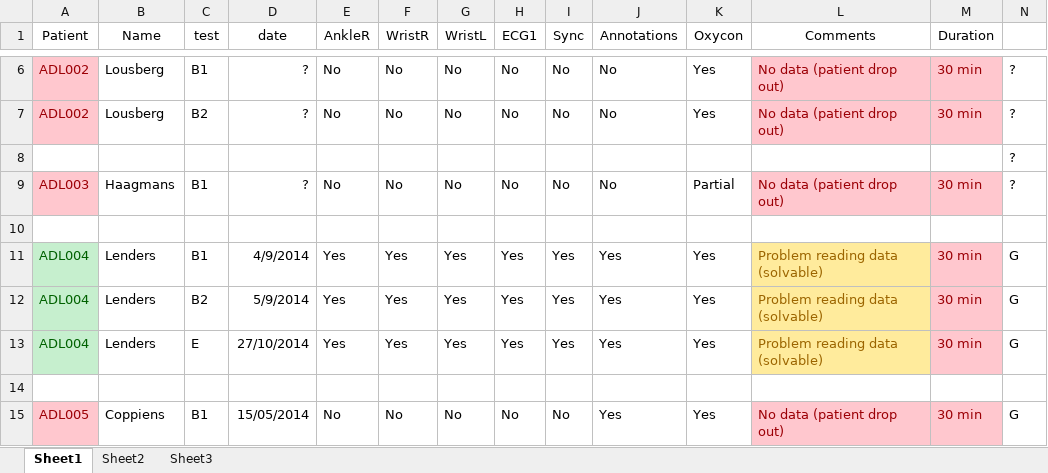
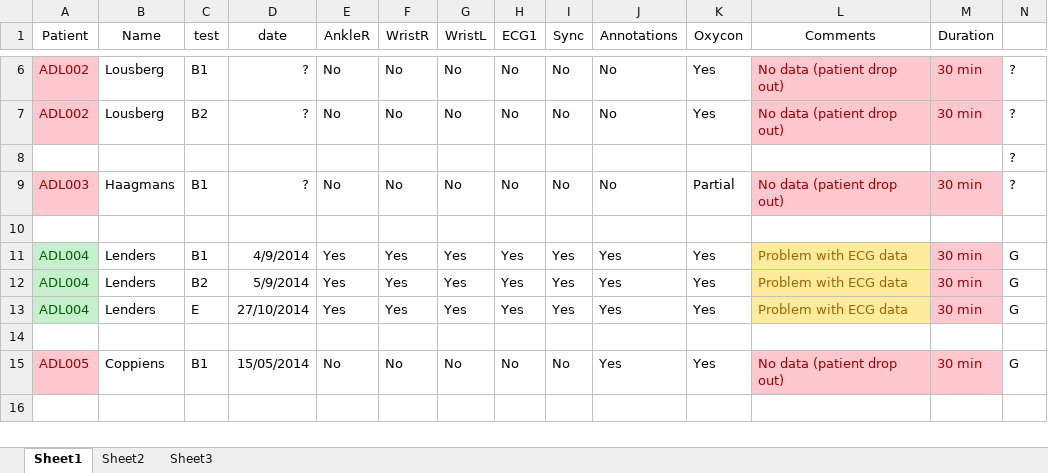
Before and after one commit to gabboshow/Thesis, an Excel workbook: Plan/Data_ADL.xlsx, sheet Sheet1, drawn as a sheet; only a part is shown, gaps mark what is left out; the shorter side is filled out with more unchanged rows; values as stored, in another font and other column widths than the file's, no borders; the diff names each change by its address in the sheet, - before the commit and + after, or states it on an @@ line.

Commit message:
ciao

```diff
--- a/Plan/Data_ADL.xlsx (sheet Sheet1)
+++ b/Plan/Data_ADL.xlsx (sheet Sheet1)
-L11:L13 (Comments): Problem reading data (solvable)
+L11:L13 (Comments): Problem with ECG data
```
